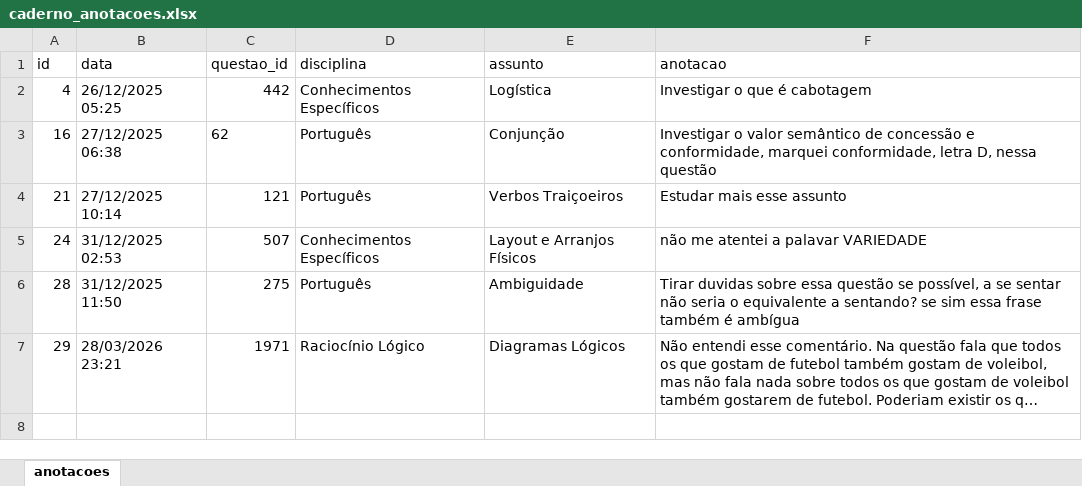
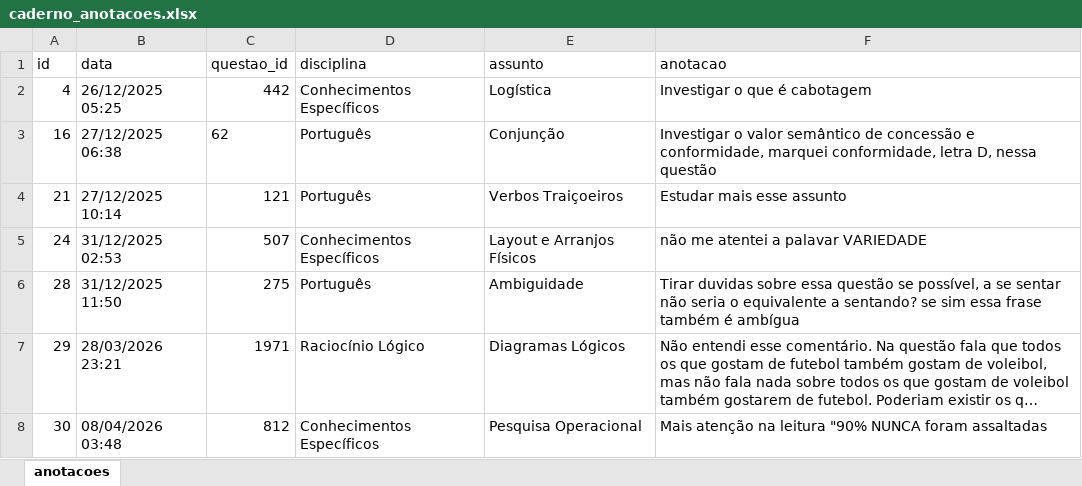
Before and after one commit to Lucas-Oliveira-wd/simulado, an Excel workbook: banco_de_dados/caderno_anotacoes.xlsx, sheet anotacoes, drawn as a sheet; long unchanged cells end in …; values as stored, in another font and other column widths than the file's, no borders; the diff names each change by its address in the sheet, - before the commit and + after, or states it on an @@ line.

```diff
--- a/banco_de_dados/caderno_anotacoes.xlsx (sheet anotacoes)
+++ b/banco_de_dados/caderno_anotacoes.xlsx (sheet anotacoes)
+row 8: 30 | 08/04/2026 03:48 | 812 | Conhecimentos Específicos | Pesquisa Operacional | Mais atenção na leitura "90% NUNCA foram assaltadas
```
Also changed, not shown: banco_de_dados/flashcards.xlsx, banco_de_dados/historico_respostas.xlsx, 1 other file.
